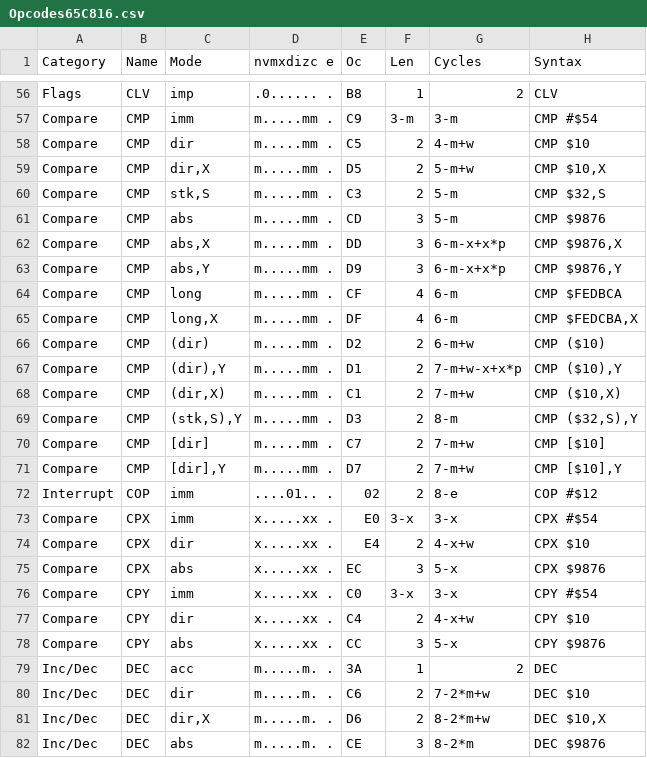
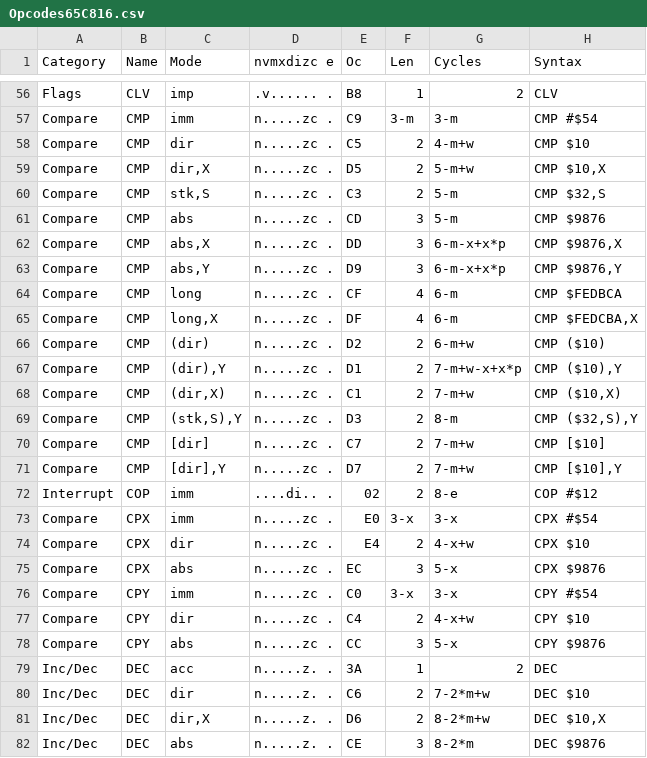
Before and after one commit to tomxp411/opcode-table-maker, a CSV file: CSV/Opcodes65C816.csv, drawn as a sheet; only a part is shown, gaps mark what is left out; the diff covers the shown part only; the diff names each change by its address in the sheet, - before the commit and + after, or states it on an @@ line.

```diff
--- a/CSV/Opcodes65C816.csv
+++ b/CSV/Opcodes65C816.csv
-D56 (nvmxdizc e): .0...... .
+D56 (nvmxdizc e): .v...... .
-D57:D71 (nvmxdizc e): m.....mm .
+D57:D71 (nvmxdizc e): n.....zc .
-D72 (nvmxdizc e): ....01.. .
+D72 (nvmxdizc e): ....di.. .
-D73:D78 (nvmxdizc e): x.....xx .
+D73:D78 (nvmxdizc e): n.....zc .
-D79:D82 (nvmxdizc e): m.....m. .
+D79:D82 (nvmxdizc e): n.....z. .
```
Also changed, not shown: 167 edited cells elsewhere in this file, 4 other files.
